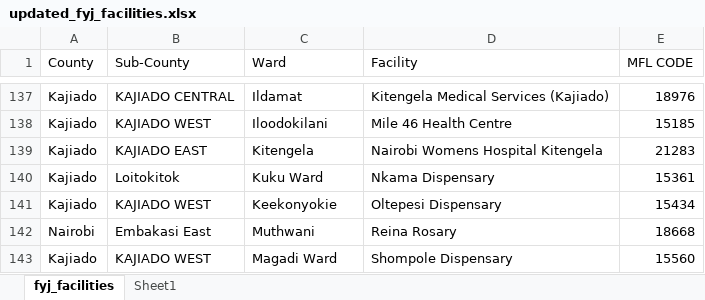
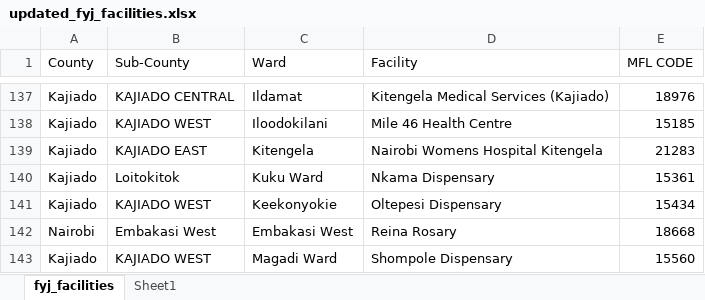
Before and after one commit to savannahghi/fahari, an Excel workbook: data/updated_fyj_facilities.xlsx, sheet fyj_facilities, drawn as a sheet; only a part is shown, gaps mark what is left out; values as stored, in another font and other column widths than the file's, no borders; the diff names each change by its address in the sheet, - before the commit and + after, or states it on an @@ line.

Commit message:
facilities fixes

```diff
--- a/data/updated_fyj_facilities.xlsx (sheet fyj_facilities)
+++ b/data/updated_fyj_facilities.xlsx (sheet fyj_facilities)
-B142 (Sub-County): Embakasi East
+B142 (Sub-County): Embakasi West
-C142 (Ward): Muthwani
+C142 (Ward): Embakasi West
```
Also changed, not shown: 14 other files.
